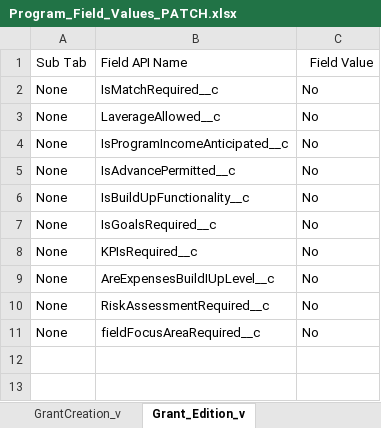
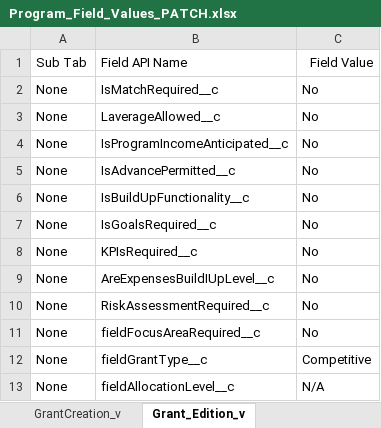
Before and after one commit to DilipHatagale-REISys/govgrants-framework-automation-fw-classic, an Excel workbook: src/main/resources/Program_Field_Values_PATCH.xlsx, sheet Grant_Edition_v, drawn as a sheet; values as stored, in another font and other column widths than the file's, no borders; the diff names each change by its address in the sheet, - before the commit and + after, or states it on an @@ line.

```diff
--- a/src/main/resources/Program_Field_Values_PATCH.xlsx (sheet Grant_Edition_v)
+++ b/src/main/resources/Program_Field_Values_PATCH.xlsx (sheet Grant_Edition_v)
+row 12: None | fieldGrantType__c | Competitive
+row 13: None | fieldAllocationLevel__c | N/A
```
Also changed, not shown: sheet PaymentRequestSchedule_v, sheet GrantCreation_v, 9 other files.
